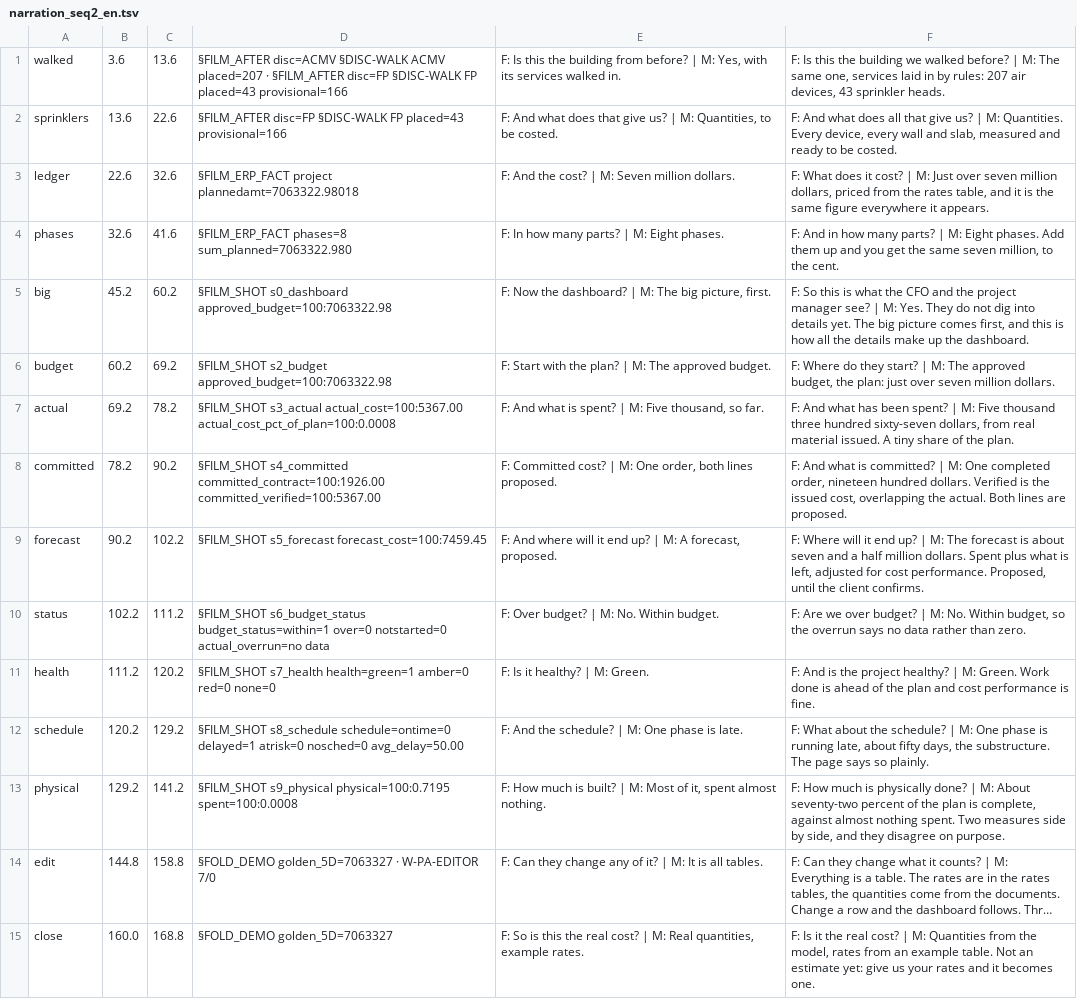
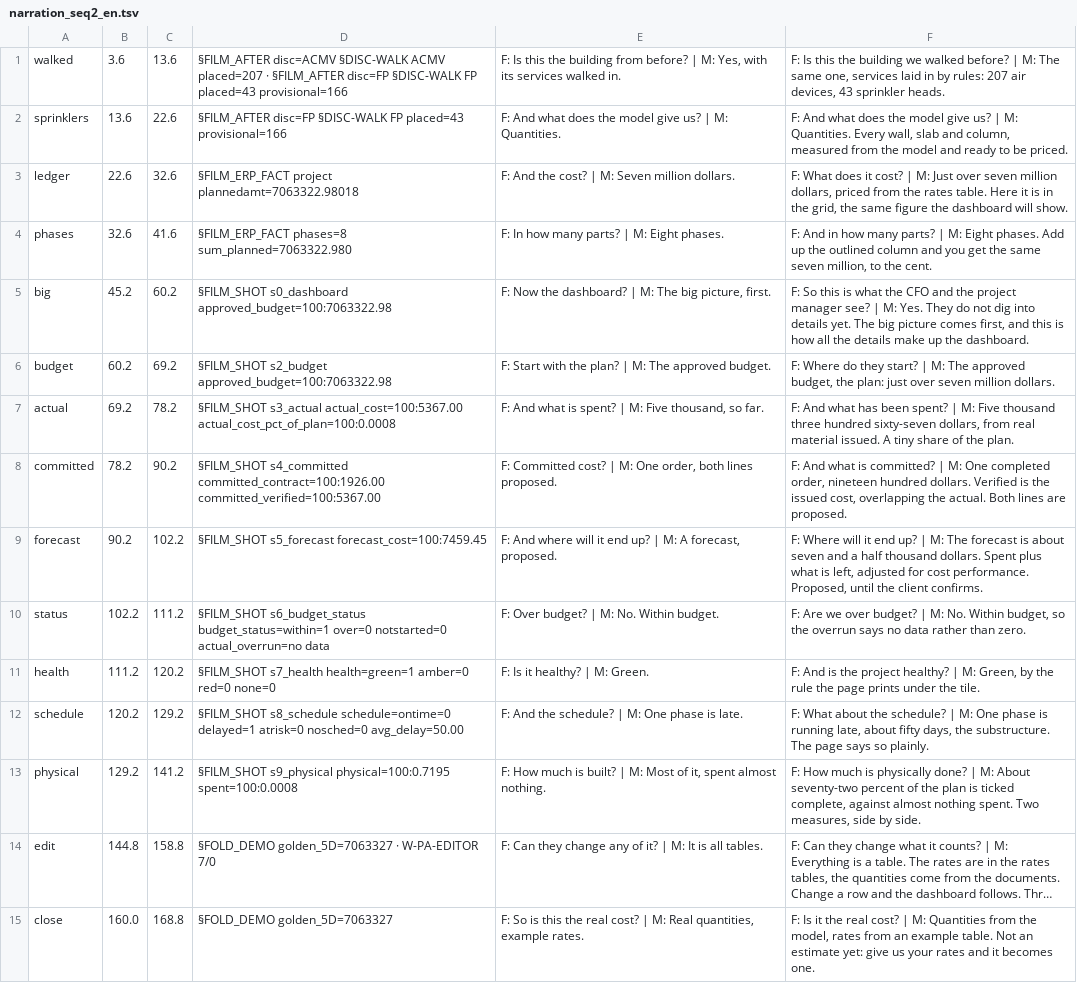
Before and after one commit to red1oon/bim-ootb, a TSV file: capex/tools/film_cards/narration_seq2_en.tsv, drawn as a sheet; long unchanged cells end in …; the diff names each change by its address in the sheet, - before the commit and + after, or states it on an @@ line.

```diff
--- a/capex/tools/film_cards/narration_seq2_en.tsv
+++ b/capex/tools/film_cards/narration_seq2_en.tsv
-E2: …what does that give us? | M: Quantities, to be costed.
+E2: …what does the model give us? | M: Quantities.
-F2: …what does all that give us? | M: Quantities. Every device, every wall and slab, measured and ready to be costed.
+F2: …what does the model give us? | M: Quantities. Every wall, slab and column, measured from the model and ready to be priced.
-F3: …the rates table, and it is the same figure everywhere it appears.
+F3: …the rates table. Here it is in the grid, the same figure the dashboard will show.
-F4: …phases. Add them up and you…
+F4: …phases. Add up the outlined column and you…
-F9: …a half million dollars. Spent…
+F9: …a half thousand dollars. Spent…
-F11: …| M: Green. Work done is ahead of the plan and cost performance is fine.
+F11: …| M: Green, by the rule the page prints under the tile.
-F13: …plan is complete, against almost nothing spent. Two measures side by side, and they disagree on purpose.
+F13: …plan is ticked complete, against almost nothing spent. Two measures, side by side.
```
Also changed, not shown: 4 other files.
